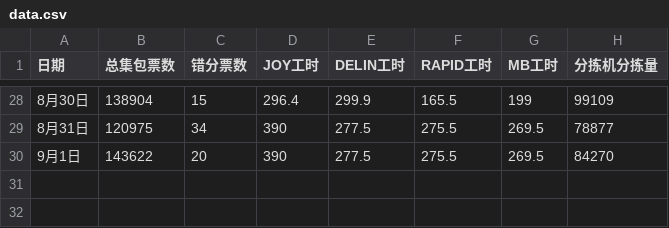
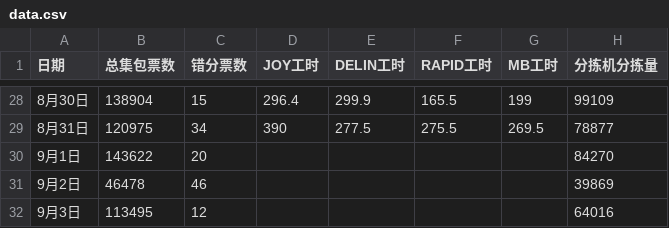
Before and after one commit to peijin0405/gofo_eff_viz, a CSV file: data.csv, drawn as a sheet; only a part is shown, gaps mark what is left out.

Commit message:
add 9/3 data

```diff
--- a/data.csv
+++ b/data.csv
@@ -29,2 +29,4 @@
 8月31日,120975,34,390,277.5,275.5,269.5,78877
-9月1日,143622,20,390,277.5,275.5,269.5,84270
+9月1日,143622,20,,,,,84270
+9月2日,46478,46,,,,,39869
+9月3日,113495,12,,,,,64016
```
